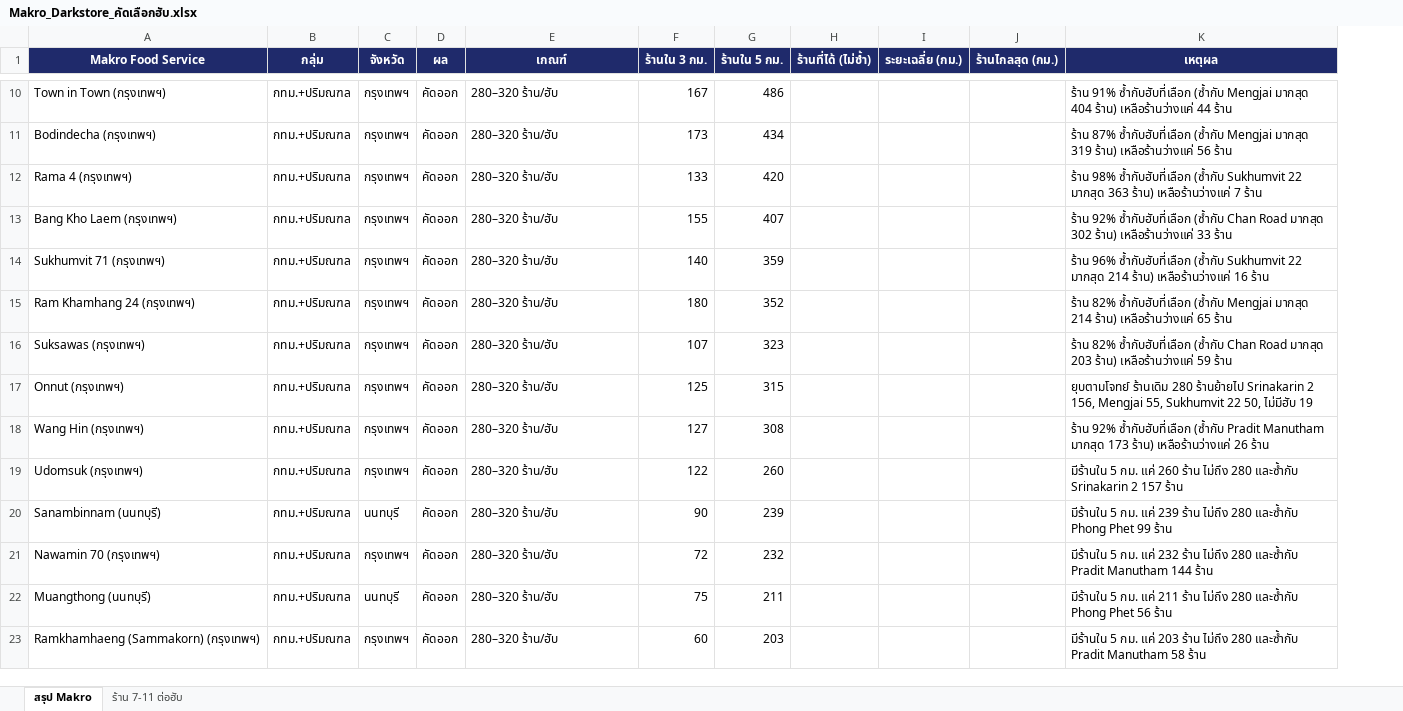
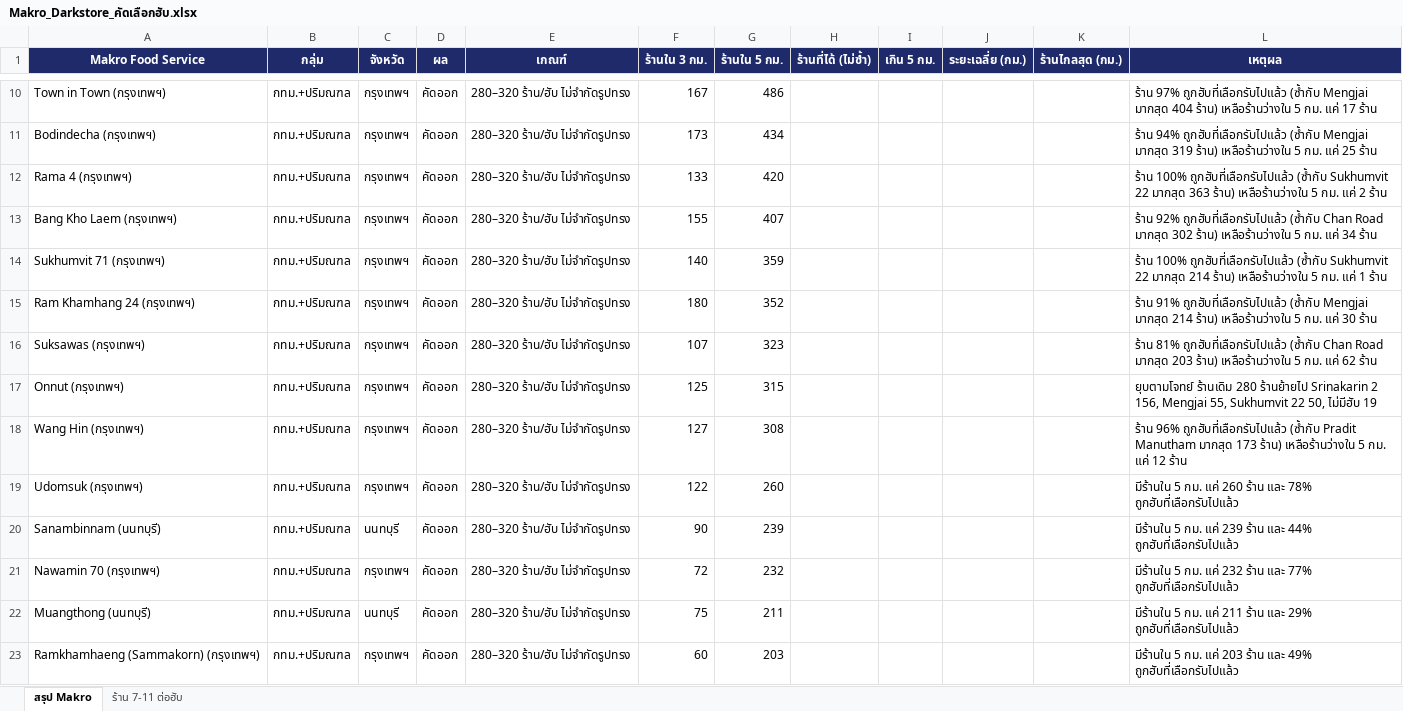
Before and after one commit to sushikub/makrofoodservice, an Excel workbook: output/Makro_Darkstore_คัดเลือกฮับ.xlsx, sheet สรุป Makro, drawn as a sheet; only a part is shown, gaps mark what is left out; values as stored, in another font and other column widths than the file's, no borders; addresses are those after the commit; the diff covers the shown part only; the diff names each change by its address in the sheet, - before the commit and + after, or states it on an @@ line.

```diff
--- a/output/Makro_Darkstore_คัดเลือกฮับ.xlsx (sheet สรุป Makro)
+++ b/output/Makro_Darkstore_คัดเลือกฮับ.xlsx (sheet สรุป Makro)
+column I (เกิน 5 กม.), empty
-E10:E23 (เกณฑ์): 280–320 ร้าน/ฮับ
+E10:E23 (เกณฑ์): 280–320 ร้าน/ฮับ ไม่จำกัดรูปทรง
-L10 (เหตุผล): ร้าน 91% ซ้ำกับฮับที่เลือก (ซ้ำกับ Mengjai มากสุด 404 ร้าน) เหลือร้านว่างแค่ 44 ร้าน
+L10 (เหตุผล): ร้าน 97% ถูกฮับที่เลือกรับไปแล้ว (ซ้ำกับ Mengjai มากสุด 404 ร้าน) เหลือร้านว่างใน 5 กม. แค่ 17 ร้าน
-L11 (เหตุผล): ร้าน 87% ซ้ำกับฮับที่เลือก (ซ้ำกับ Mengjai มากสุด 319 ร้าน) เหลือร้านว่างแค่ 56 ร้าน
+L11 (เหตุผล): ร้าน 94% ถูกฮับที่เลือกรับไปแล้ว (ซ้ำกับ Mengjai มากสุด 319 ร้าน) เหลือร้านว่างใน 5 กม. แค่ 25 ร้าน
-L12 (เหตุผล): ร้าน 98% ซ้ำกับฮับที่เลือก (ซ้ำกับ Sukhumvit 22 มากสุด 363 ร้าน) เหลือร้านว่างแค่ 7 ร้าน
+L12 (เหตุผล): ร้าน 100% ถูกฮับที่เลือกรับไปแล้ว (ซ้ำกับ Sukhumvit 22 มากสุด 363 ร้าน) เหลือร้านว่างใน 5 กม. แค่ 2 ร้าน
-L13 (เหตุผล): ร้าน 92% ซ้ำกับฮับที่เลือก (ซ้ำกับ Chan Road มากสุด 302 ร้าน) เหลือร้านว่างแค่ 33 ร้าน
+L13 (เหตุผล): ร้าน 92% ถูกฮับที่เลือกรับไปแล้ว (ซ้ำกับ Chan Road มากสุด 302 ร้าน) เหลือร้านว่างใน 5 กม. แค่ 34 ร้าน
-L14 (เหตุผล): ร้าน 96% ซ้ำกับฮับที่เลือก (ซ้ำกับ Sukhumvit 22 มากสุด 214 ร้าน) เหลือร้านว่างแค่ 16 ร้าน
+L14 (เหตุผล): ร้าน 100% ถูกฮับที่เลือกรับไปแล้ว (ซ้ำกับ Sukhumvit 22 มากสุด 214 ร้าน) เหลือร้านว่างใน 5 กม. แค่ 1 ร้าน
-L15 (เหตุผล): ร้าน 82% ซ้ำกับฮับที่เลือก (ซ้ำกับ Mengjai มากสุด 214 ร้าน) เหลือร้านว่างแค่ 65 ร้าน
+L15 (เหตุผล): ร้าน 91% ถูกฮับที่เลือกรับไปแล้ว (ซ้ำกับ Mengjai มากสุด 214 ร้าน) เหลือร้านว่างใน 5 กม. แค่ 30 ร้าน
-L16 (เหตุผล): ร้าน 82% ซ้ำกับฮับที่เลือก (ซ้ำกับ Chan Road มากสุด 203 ร้าน) เหลือร้านว่างแค่ 59 ร้าน
+L16 (เหตุผล): ร้าน 81% ถูกฮับที่เลือกรับไปแล้ว (ซ้ำกับ Chan Road มากสุด 203 ร้าน) เหลือร้านว่างใน 5 กม. แค่ 62 ร้าน
-L18 (เหตุผล): ร้าน 92% ซ้ำกับฮับที่เลือก (ซ้ำกับ Pradit Manutham มากสุด 173 ร้าน) เหลือร้านว่างแค่ 26 ร้าน
+L18 (เหตุผล): ร้าน 96% ถูกฮับที่เลือกรับไปแล้ว (ซ้ำกับ Pradit Manutham มากสุด 173 ร้าน) เหลือร้านว่างใน 5 กม. แค่ 12 ร้าน
-L19 (เหตุผล): …260 ร้าน ไม่ถึง 280 และซ้ำกับ Srinakarin 2 157 ร้าน
+L19 (เหตุผล): …260 ร้าน และ 78% ถูกฮับที่เลือกรับไปแล้ว
-L20 (เหตุผล): …239 ร้าน ไม่ถึง 280 และซ้ำกับ Phong Phet 99 ร้าน
+L20 (เหตุผล): …239 ร้าน และ 44% ถูกฮับที่เลือกรับไปแล้ว
-L21 (เหตุผล): …232 ร้าน ไม่ถึง 280 และซ้ำกับ Pradit Manutham 144 ร้าน
+L21 (เหตุผล): …232 ร้าน และ 77% ถูกฮับที่เลือกรับไปแล้ว
-L22 (เหตุผล): …211 ร้าน ไม่ถึง 280 และซ้ำกับ Phong Phet 56 ร้าน
+L22 (เหตุผล): …211 ร้าน และ 29% ถูกฮับที่เลือกรับไปแล้ว
-L23 (เหตุผล): …203 ร้าน ไม่ถึง 280 และซ้ำกับ Pradit Manutham 58 ร้าน
+L23 (เหตุผล): …203 ร้าน และ 49% ถูกฮับที่เลือกรับไปแล้ว
```
Also changed, not shown: 76 edited cells elsewhere in this sheet, sheet ร้าน 7-11 ต่อฮับ, 5 other files.
